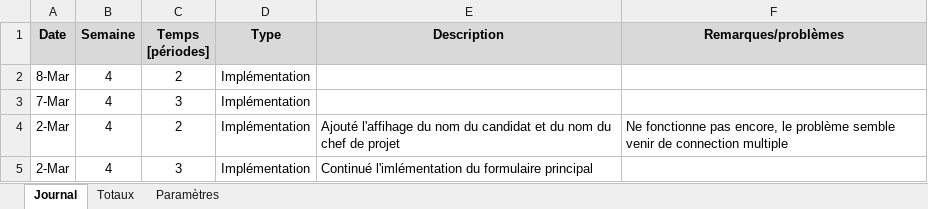
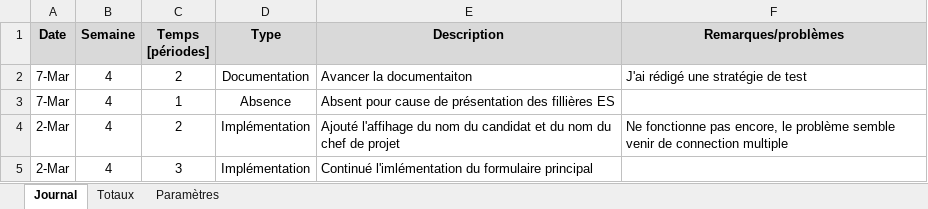
Before and after one commit to ChristopheKunzli/Gestionnaire-TPI, an Excel workbook: documentation/Journal de travail.xlsm, sheet Journal, drawn as a sheet; only a part is shown; values as stored, in another font and other column widths than the file's, no borders; charts and pictures not drawn; removed rows and columns are numbered as before the commit, all else as after; the diff names each change by its address in the sheet, - before the commit and + after, or states it on an @@ line.

Commit message:
Update Journal de travail

```diff
--- a/documentation/Journal de travail.xlsm (sheet Journal)
+++ b/documentation/Journal de travail.xlsm (sheet Journal)
-row 2: 8-Mar | 4 | 2 | Implémentation
+row 2: 7-Mar | 4 | 2 | Documentation | Avancer la documentaiton | J'ai rédigé une stratégie de test
-C3 (Temps [périodes]): 3
+C3 (Temps [périodes]): 1
-D3 (Type): Implémentation
+D3 (Type): Absence
-E3 (Description): (empty)
+E3 (Description): Absent pour cause de présentation des fillières ES
```
